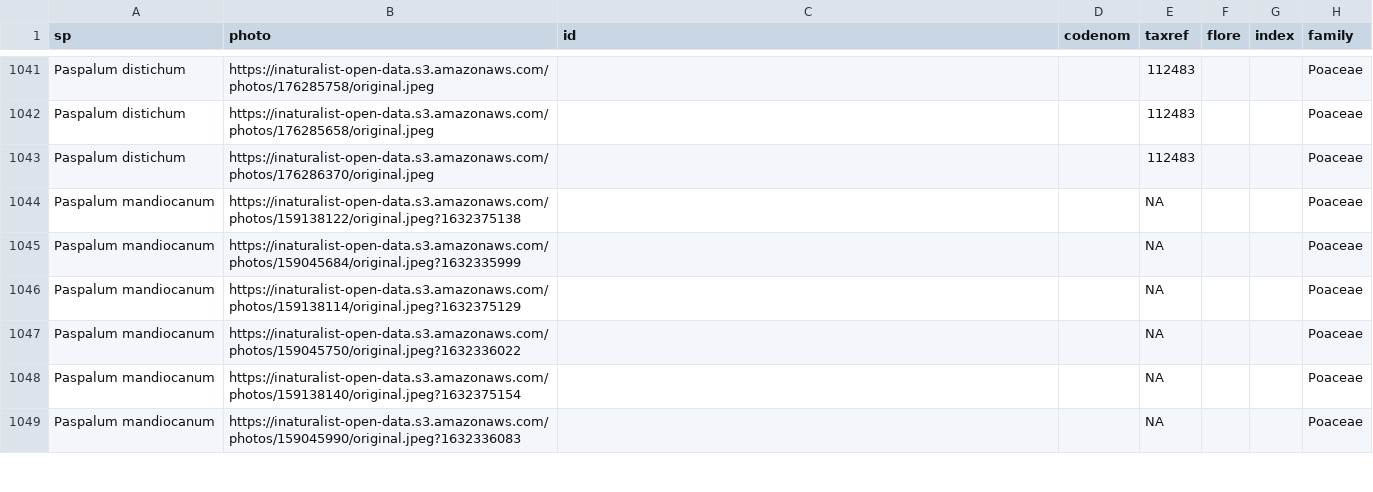
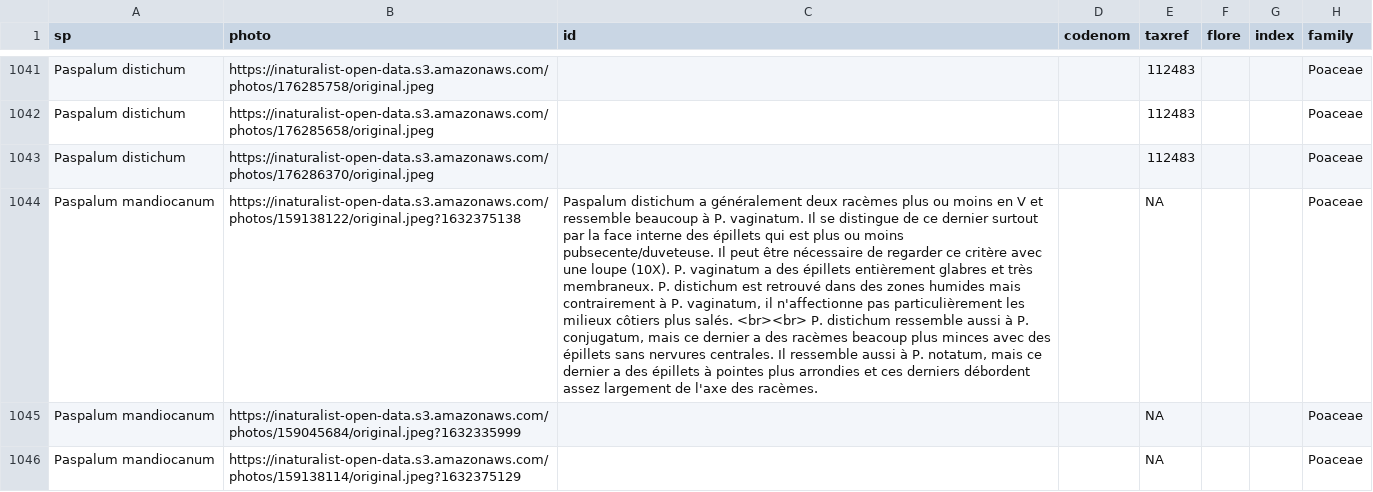
Before and after one commit to frousseu/rungrass, a CSV file: grasses.csv, drawn as a sheet; only a part is shown, gaps mark what is left out; the shorter side is filled out with more unchanged rows; the diff names each change by its address in the sheet, - before the commit and + after, or states it on an @@ line.

```diff
--- a/grasses.csv
+++ b/grasses.csv
-C1044 (id): (empty)
+C1044 (id): Paspalum distichum a généralement deux racèmes plus ou moins en V et ressemble beaucoup à P. vaginatum. Il se distingue de ce dernier surtout par la face interne des épillets qui est plus ou moins pubsecente/duveteuse. Il peut être nécessaire de regarder ce critère avec une loupe (10X). P. vaginatum a des épillets entièrement glabres et très membraneux. P. distichum est retrouvé dans des zones humides mais contrairement à P. vaginatum, il n'affectionne pas particulièrement les milieux côtiers plus salés. <br><br> P. distichum ressemble aussi à P. conjugatum, mais ce dernier a des racèmes beacoup plus minces avec des épillets sans nervures centrales. Il ressemble aussi à P. notatum, mais ce dernier a des épillets à pointes plus arrondies et ces derniers débordent assez largement de l'axe des racèmes.
```
Also changed, not shown: 1 other file.
